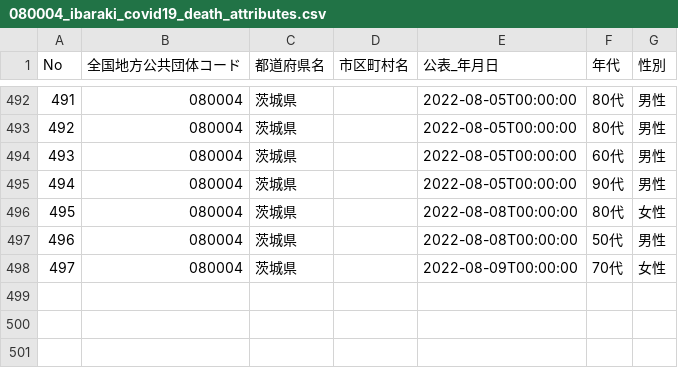
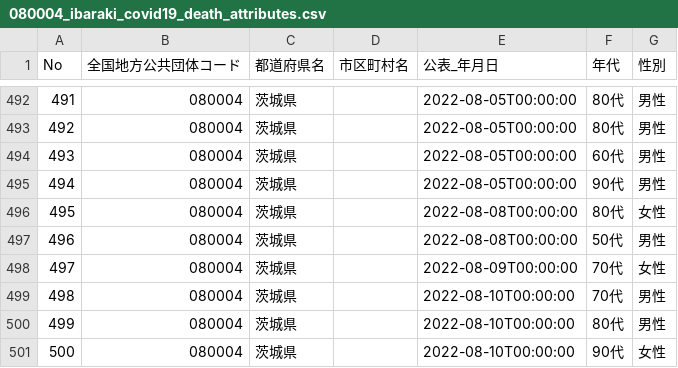
Before and after one commit to a01sa01to/my-website-2, a CSV file: static/opendata/api/raw/covid19_ibaraki/080004_ibaraki_covid19_death_attributes.csv, drawn as a sheet; only a part is shown, gaps mark what is left out.

```diff
--- a/static/opendata/api/raw/covid19_ibaraki/080004_ibaraki_covid19_death_attributes.csv
+++ b/static/opendata/api/raw/covid19_ibaraki/080004_ibaraki_covid19_death_attributes.csv
@@ -498 +498,4 @@ No,全国地方公共団体コード,都道府県名,市区町村名,公表_年
 497,080004,茨城県,,2022-08-09T00:00:00,70代,女性
+498,080004,茨城県,,2022-08-10T00:00:00,70代,男性
+499,080004,茨城県,,2022-08-10T00:00:00,80代,男性
+500,080004,茨城県,,2022-08-10T00:00:00,90代,女性
```
Also changed, not shown: static/opendata/api/raw/covid19_ibaraki/080004_ibaraki_covid19_death_number.csv, static/opendata/api/raw/covid19_ibaraki/080004_ibaraki_covid19_positive_number.csv, 6 other files.
